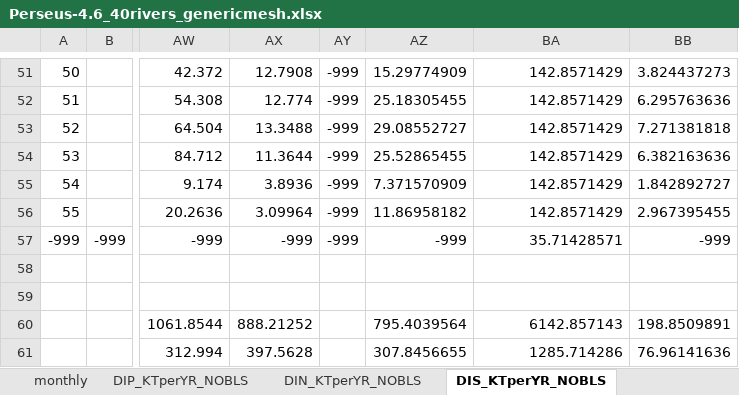
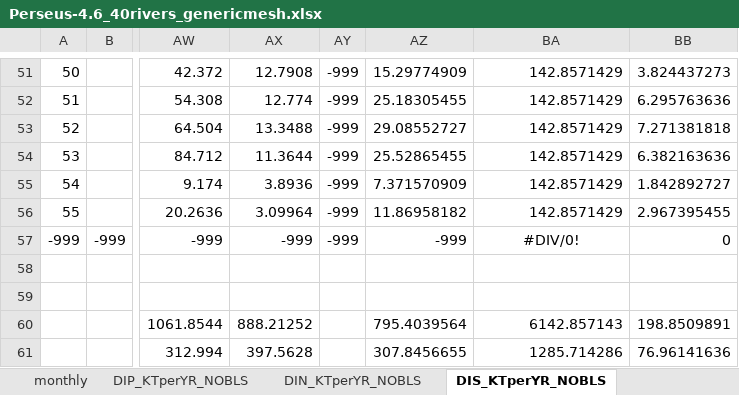
Before and after one commit to inogs/ogstm_preproc, an Excel workbook: BC/Perseus-4.6_40rivers_genericmesh.xlsx, sheet DIS_KTperYR_NOBLS, drawn as a sheet; only a part is shown, gaps mark what is left out; values as stored, in another font and other column widths than the file's, no borders; the diff names each change by its address in the sheet, - before the commit and + after, or states it on an @@ line.

Commit message:
Revision of file Perseus-4.6_40rivers_genericmesh.xlsx New sheets for DOC (R3C) and CDOM (R3l) have been added.
- DOC_KTperYR_NOBLS   = KM3perYR_NOBLS * 2.3 gC/m3 for all 39 rivers
                        KM3perYR_NOBLS * 0.6 gC/m3 for Dardanelles (average concentration in sea for R3C)
- CDOM_KTperYR_NOBLS  = DOC_KTperYR_NOBLS *0.02    for all 39 rivers
                        DOC_KTperYR_NOBLS *0.02/4  for Dardanelles
CDOM in Dardanelles is because in river.py CDOM = self.river_data["CDOM_KTperYR_NOBLS"][yearstr][:,month-1]*4.0
(commit Jun 16, 2023 Multiplying CDOM by 4.0, in V9C)

No changes in other sheets.

```diff
--- a/BC/Perseus-4.6_40rivers_genericmesh.xlsx (sheet DIS_KTperYR_NOBLS)
+++ b/BC/Perseus-4.6_40rivers_genericmesh.xlsx (sheet DIS_KTperYR_NOBLS)
-BA57: 35.71428571
+BA57: #DIV/0!
-BA57 alignment: right
+BA57 alignment: center
-BB57: -999
+BB57: 0
```
Also changed, not shown: sheet m3_s_NOBLS, sheet KM3perYR_NOBLS, sheet DIP_KTperYR_NOBLS, other sheet tabs, 1 other file.
